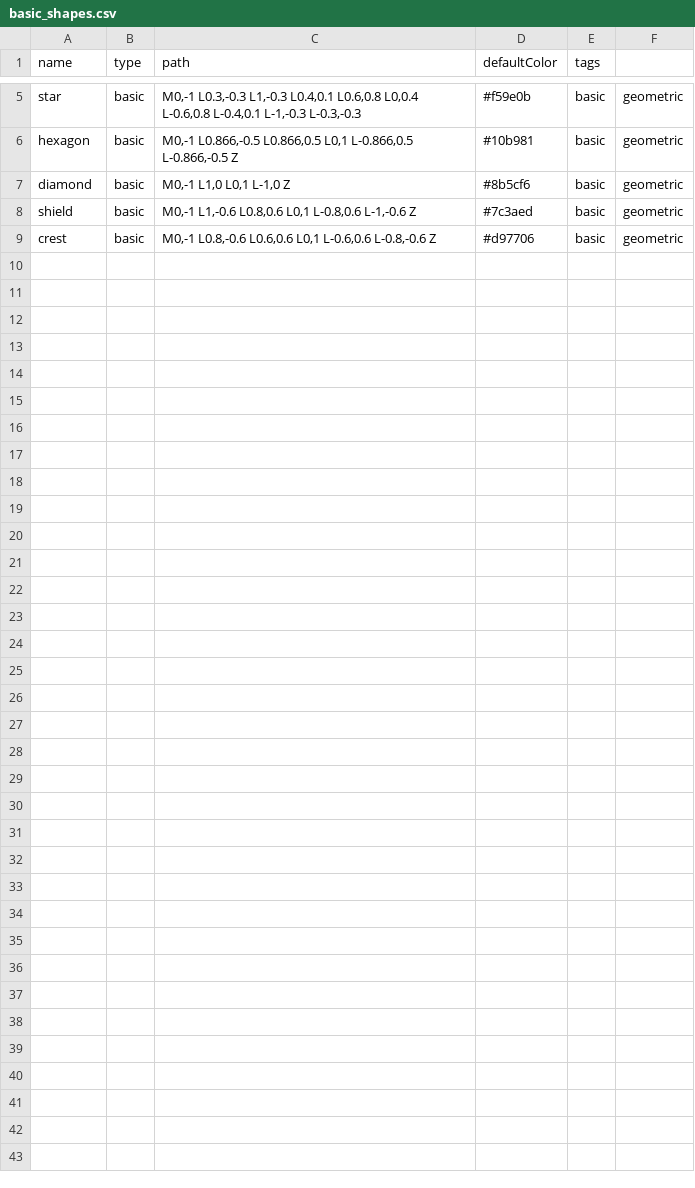
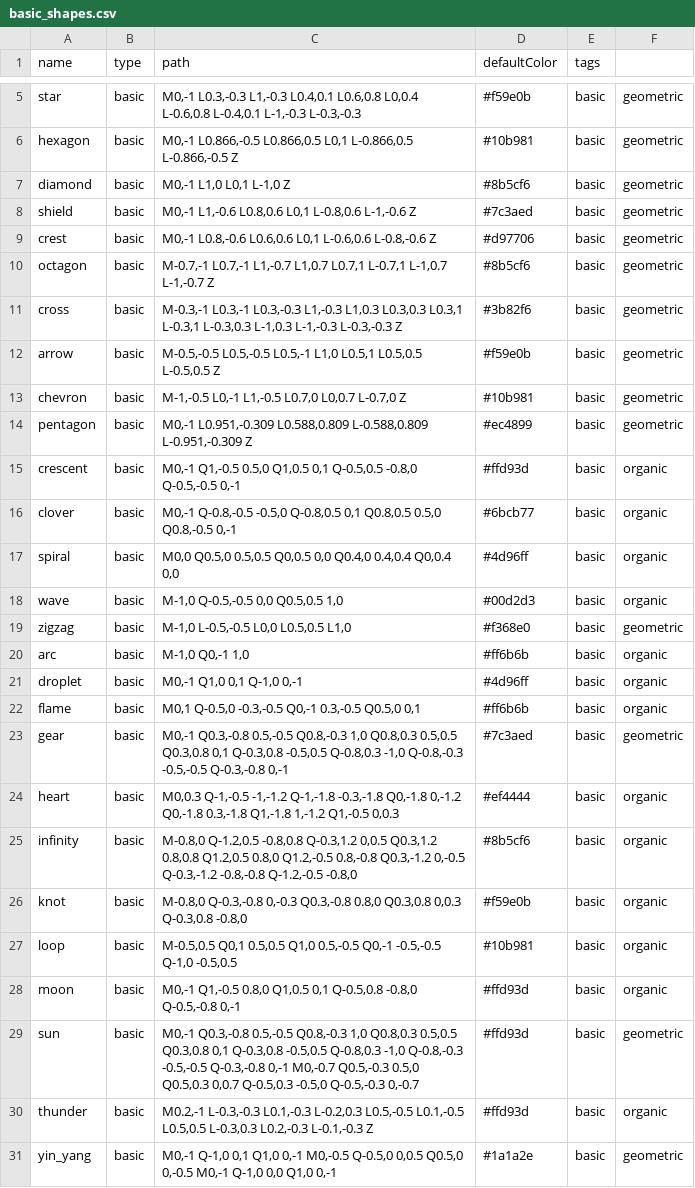
Before and after one commit to Gabryelf/AI-Icon-Generator, a CSV file: assets/shapes/basic_shapes.csv, drawn as a sheet; only a part is shown, gaps mark what is left out; the diff names each change by its address in the sheet, - before the commit and + after, or states it on an @@ line.

```diff
--- a/assets/shapes/basic_shapes.csv
+++ b/assets/shapes/basic_shapes.csv
+row 10: octagon | basic | M-0.7,-1 L0.7,-1 L1,-0.7 L1,0.7 L0.7,1 L-0.7,1 L-1,0.7 L-1,-0.7 Z | #8b5cf6 | basic | geometric
+row 11: cross | basic | M-0.3,-1 L0.3,-1 L0.3,-0.3 L1,-0.3 L1,0.3 L0.3,0.3 L0.3,1 L-0.3,1 L-0.3,0.3 L-1,0.3 L-1,-0.3 L-0.3,-0.3 Z | #3b82f6 | basic | geometric
+row 12: arrow | basic | M-0.5,-0.5 L0.5,-0.5 L0.5,-1 L1,0 L0.5,1 L0.5,0.5 L-0.5,0.5 Z | #f59e0b | basic | geometric
+row 13: chevron | basic | M-1,-0.5 L0,-1 L1,-0.5 L0.7,0 L0,0.7 L-0.7,0 Z | #10b981 | basic | geometric
+row 14: pentagon | basic | M0,-1 L0.951,-0.309 L0.588,0.809 L-0.588,0.809 L-0.951,-0.309 Z | #ec4899 | basic | geometric
+row 15: crescent | basic | M0,-1 Q1,-0.5 0.5,0 Q1,0.5 0,1 Q-0.5,0.5 -0.8,0 Q-0.5,-0.5 0,-1 | #ffd93d | basic | organic
+row 16: clover | basic | M0,-1 Q-0.8,-0.5 -0.5,0 Q-0.8,0.5 0,1 Q0.8,0.5 0.5,0 Q0.8,-0.5 0,-1 | #6bcb77 | basic | organic
+row 17: spiral | basic | M0,0 Q0.5,0 0.5,0.5 Q0,0.5 0,0 Q0.4,0 0.4,0.4 Q0,0.4 0,0 | #4d96ff | basic | organic
+row 18: wave | basic | M-1,0 Q-0.5,-0.5 0,0 Q0.5,0.5 1,0 | #00d2d3 | basic | organic
+row 19: zigzag | basic | M-1,0 L-0.5,-0.5 L0,0 L0.5,0.5 L1,0 | #f368e0 | basic | geometric
+row 20: arc | basic | M-1,0 Q0,-1 1,0 | #ff6b6b | basic | organic
+row 21: droplet | basic | M0,-1 Q1,0 0,1 Q-1,0 0,-1 | #4d96ff | basic | organic
+row 22: flame | basic | M0,1 Q-0.5,0 -0.3,-0.5 Q0,-1 0.3,-0.5 Q0.5,0 0,1 | #ff6b6b | basic | organic
+row 23: gear | basic | M0,-1 Q0.3,-0.8 0.5,-0.5 Q0.8,-0.3 1,0 Q0.8,0.3 0.5,0.5 Q0.3,0.8 0,1 Q-0.3,0.8 -0.5,0.5 Q-0.8,0.3 -1,0 Q-0.8,-0.3 -0.5,-0.5 Q-0.3,-0.8 0,-1 | #7c3aed | basic | geometric
+row 24: heart | basic | M0,0.3 Q-1,-0.5 -1,-1.2 Q-1,-1.8 -0.3,-1.8 Q0,-1.8 0,-1.2 Q0,-1.8 0.3,-1.8 Q1,-1.8 1,-1.2 Q1,-0.5 0,0.3 | #ef4444 | basic | organic
+row 25: infinity | basic | M-0.8,0 Q-1.2,0.5 -0.8,0.8 Q-0.3,1.2 0,0.5 Q0.3,1.2 0.8,0.8 Q1.2,0.5 0.8,0 Q1.2,-0.5 0.8,-0.8 Q0.3,-1.2 0,-0.5 Q-0.3,-1.2 -0.8,-0.8 Q-1.2,-0.5 -0.8,0 | #8b5cf6 | basic | organic
+row 26: knot | basic | M-0.8,0 Q-0.3,-0.8 0,-0.3 Q0.3,-0.8 0.8,0 Q0.3,0.8 0,0.3 Q-0.3,0.8 -0.8,0 | #f59e0b | basic | organic
+row 27: loop | basic | M-0.5,0.5 Q0,1 0.5,0.5 Q1,0 0.5,-0.5 Q0,-1 -0.5,-0.5 Q-1,0 -0.5,0.5 | #10b981 | basic | organic
+row 28: moon | basic | M0,-1 Q1,-0.5 0.8,0 Q1,0.5 0,1 Q-0.5,0.8 -0.8,0 Q-0.5,-0.8 0,-1 | #ffd93d | basic | organic
+row 29: sun | basic | M0,-1 Q0.3,-0.8 0.5,-0.5 Q0.8,-0.3 1,0 Q0.8,0.3 0.5,0.5 Q0.3,0.8 0,1 Q-0.3,0.8 -0.5,0.5 Q-0.8,0.3 -1,0 Q-0.8,-0.3 -0.5,-0.5 Q-0.3,-0.8 0,-1 M0,-0.7 Q0.5,-0.3 0.5,0 Q0.5,0.3 0,0.7 Q-0.5,0.3 -0.5,0 Q-0.5,-0.3 0,-0.7 | #ffd93d | basic | geometric
+row 30: thunder | basic | M0.2,-1 L-0.3,-0.3 L0.1,-0.3 L-0.2,0.3 L0.5,-0.5 L0.1,-0.5 L0.5,0.5 L-0.3,0.3 L0.2,-0.3 L-0.1,-0.3 Z | #ffd93d | basic | organic
+row 31: yin_yang | basic | M0,-1 Q-1,0 0,1 Q1,0 0,-1 M0,-0.5 Q-0.5,0 0,0.5 Q0.5,0 0,-0.5 M0,-1 Q-1,0 0,0 Q1,0 0,-1 | #1a1a2e | basic | geometric
```
Also changed, not shown: assets/shapes/geometric_shapes.csv, assets/shapes/organic_shapes.csv, 4 other files.
